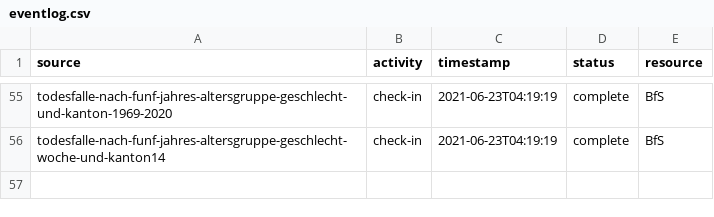
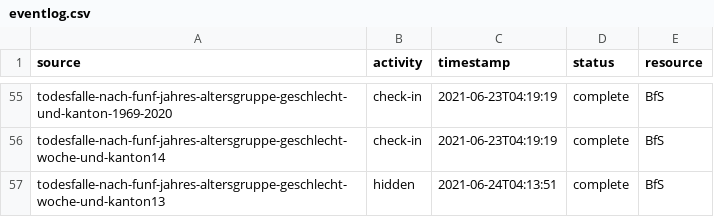
Before and after one commit to norman-ds/momo, a CSV file: download/events/eventlog.csv, drawn as a sheet; only a part is shown, gaps mark what is left out; the diff names each change by its address in the sheet, - before the commit and + after, or states it on an @@ line.

```diff
--- a/download/events/eventlog.csv
+++ b/download/events/eventlog.csv
+row 57: todesfalle-nach-funf-jahres-altersgruppe-geschlecht-woche-und-kanton13 | hidden | 2021-06-24T04:13:51 | complete | BfS
```
Also changed, not shown: 4 other files.
